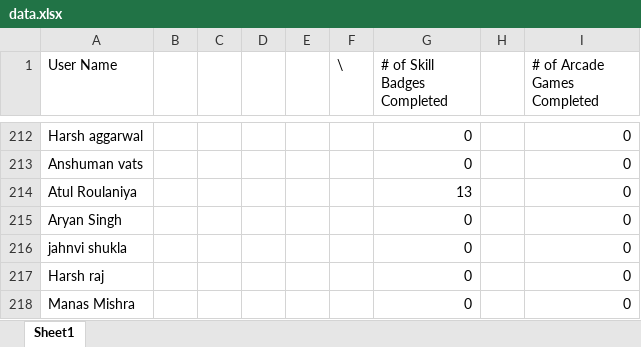
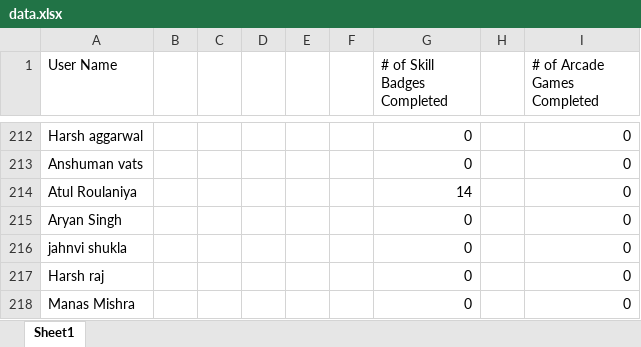
Before and after one commit to XPert007/gdglb, an Excel workbook: data.xlsx, sheet Sheet1, drawn as a sheet; only a part is shown, gaps mark what is left out; values as stored, in another font and other column widths than the file's, no borders; the diff covers the shown part only; the diff names each change by its address in the sheet, - before the commit and + after, or states it on an @@ line.

```diff
--- a/data.xlsx (sheet Sheet1)
+++ b/data.xlsx (sheet Sheet1)
-F1: \
+F1: (empty)
-G214 (# of Skill Badges Completed): 13
+G214 (# of Skill Badges Completed): 14
```
Also changed, not shown: 7 edited cells elsewhere in this sheet, 1 other file.
